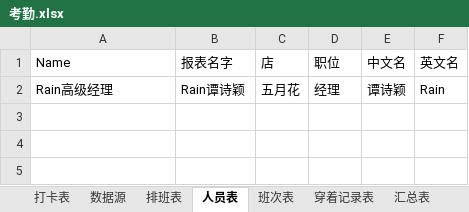
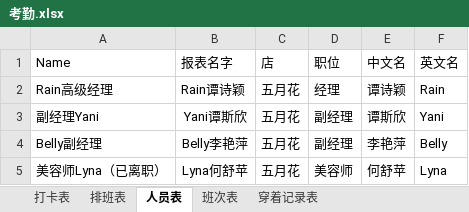
Before and after one commit to samolulu/XiaoChunWorkHelper, an Excel workbook: Assets/StreamingAssets/Excel/考勤.xlsx, sheet 人员表, drawn as a sheet; values as stored, in another font and other column widths than the file's, no borders; the diff names each change by its address in the sheet, - before the commit and + after, or states it on an @@ line.

```diff
--- a/Assets/StreamingAssets/Excel/考勤.xlsx (sheet 人员表)
+++ b/Assets/StreamingAssets/Excel/考勤.xlsx (sheet 人员表)
-sheet tab: 数据源
-sheet tab: 汇总表
+row 3: 副经理Yani | Yani谭斯欣 | 五月花 | 副经理 | 谭斯欣 | Yani
+row 4: Belly副经理 | Belly李艳萍 | 五月花 | 副经理 | 李艳萍 | Belly
+row 5: 美容师Lyna（已离职） | Lyna何舒苹 | 五月花 | 美容师 | 何舒苹 | Lyna
```
Also changed, not shown: sheet 打卡表, sheet 排班表, sheet 班次表, 31 other files.
